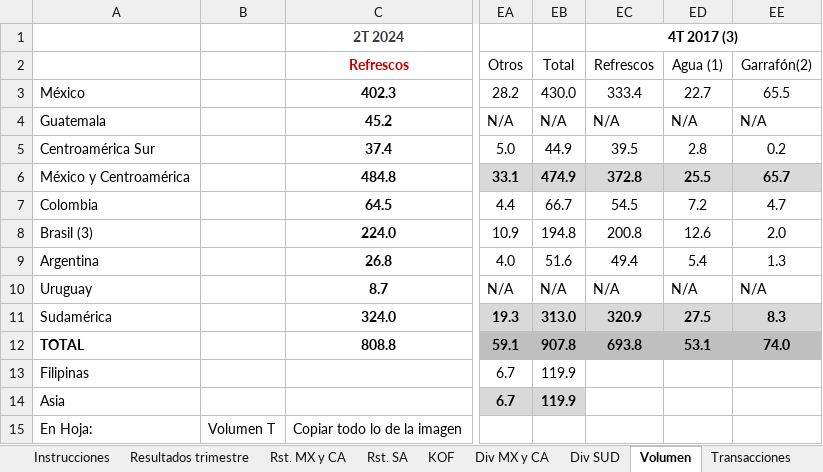
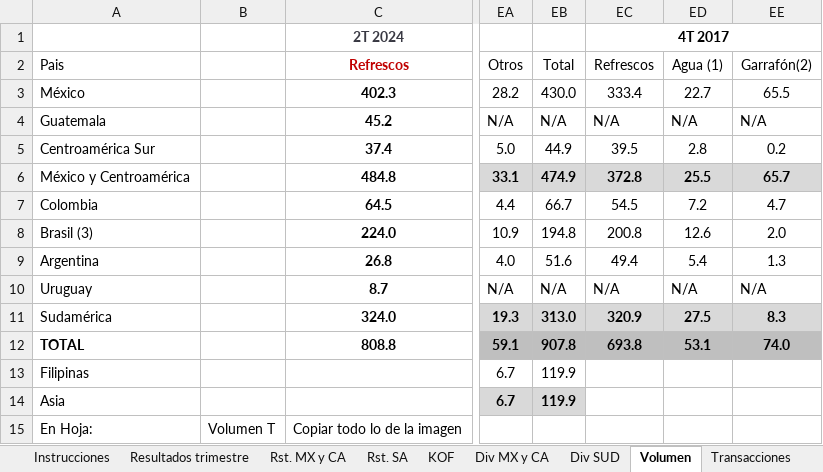
Before and after one commit to B4s4cch1/Proyecto-Griselda, an Excel workbook: Recopilación coca cola.xlsx, sheet Volumen, drawn as a sheet; only a part is shown, gaps mark what is left out; values as stored, in another font and other column widths than the file's, no borders; charts and pictures not drawn; the diff names each change by its address in the sheet, - before the commit and + after, or states it on an @@ line.

```diff
--- a/Recopilación coca cola.xlsx (sheet Volumen)
+++ b/Recopilación coca cola.xlsx (sheet Volumen)
-EC1: 4T 2017 (3)
+EC1: 4T 2017
-A2: (empty)
+A2: Pais
```
Also changed, not shown: 5 other files.
